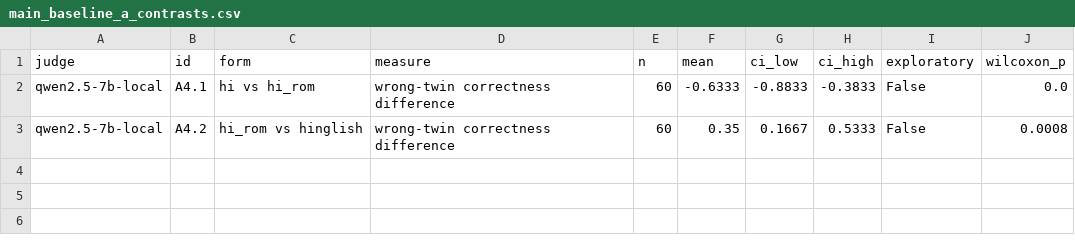
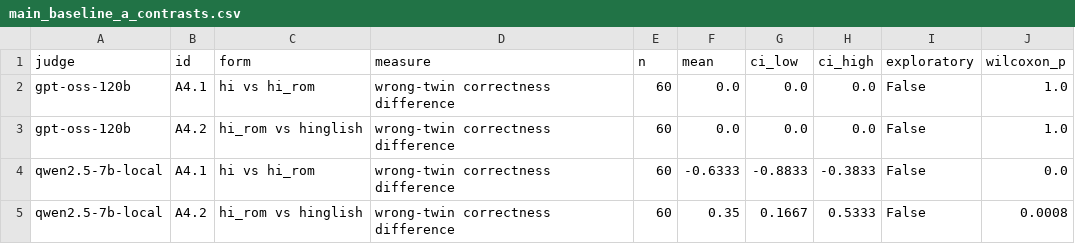
Before and after one commit to AadityaVijaywargi/prompt-project, a CSV file: results/tables/main_baseline_a_contrasts.csv, drawn as a sheet; the diff names each change by its address in the sheet, - before the commit and + after, or states it on an @@ line.

```diff
--- a/results/tables/main_baseline_a_contrasts.csv
+++ b/results/tables/main_baseline_a_contrasts.csv
+row 2: gpt-oss-120b | A4.1 | hi vs hi_rom | wrong-twin correctness difference | 60 | 0.0 | 0.0 | 0.0 | False | 1.0
+row 3: gpt-oss-120b | A4.2 | hi_rom vs hinglish | wrong-twin correctness difference | 60 | 0.0 | 0.0 | 0.0 | False | 1.0
```
Also changed, not shown: results/tables/main_baseline_a_false_acceptance.csv, results/tables/main_baseline_a_leniency.csv, 6 other files.
